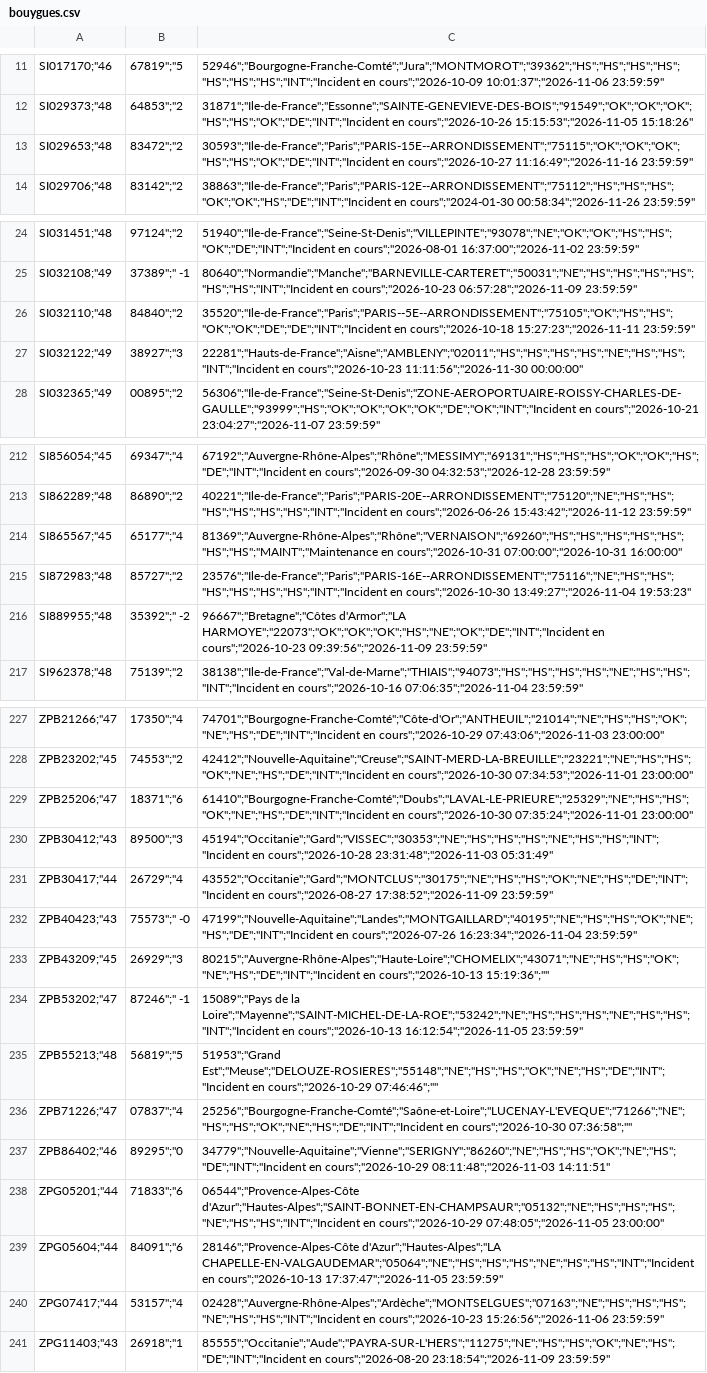
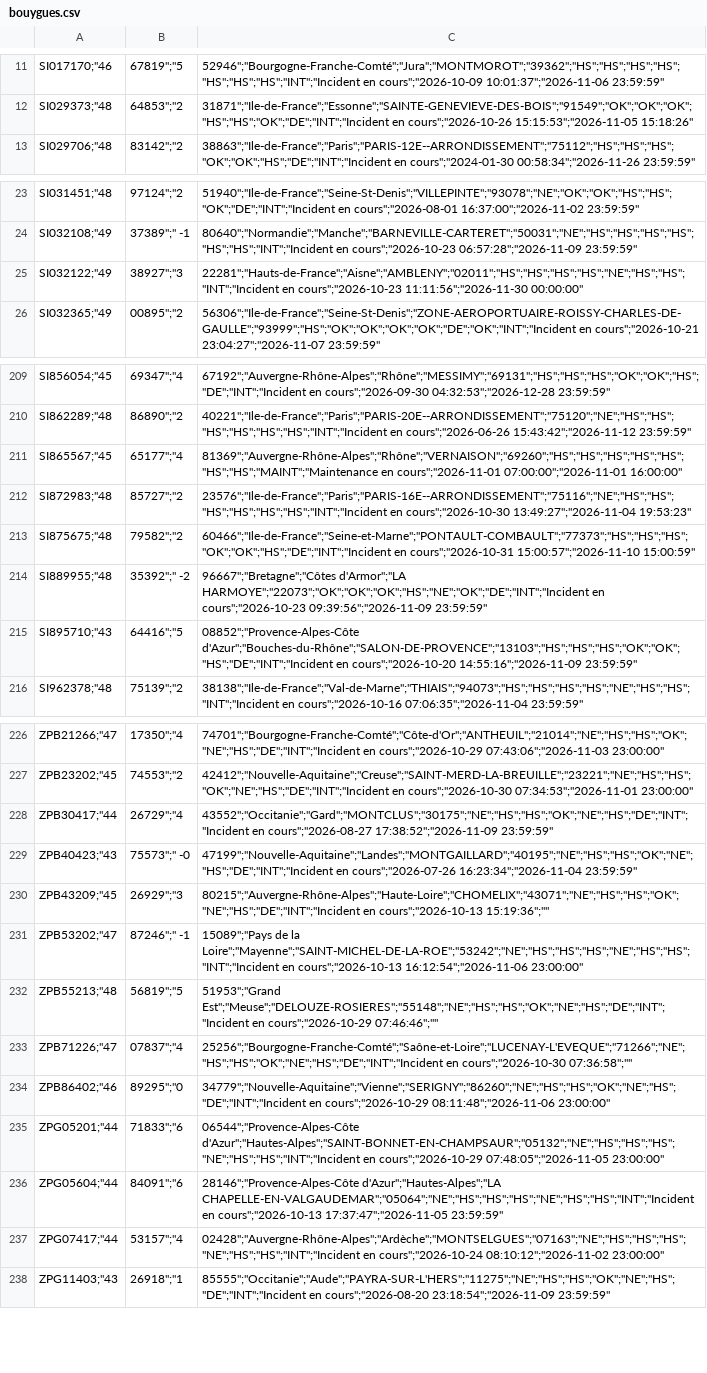
Before and after one commit to emasimco1587-tech/Panne-mobile, a CSV file: data/bouygues.csv, drawn as a sheet; only a part is shown, gaps mark what is left out; the diff covers the shown part only.

```diff
--- a/data/bouygues.csv
+++ b/data/bouygues.csv
@@ -12,3 +12,2 @@
 "SI029373";"48,64853";"2,31871";"Ile-de-France";"Essonne";"SAINTE-GENEVIEVE-DES-BOIS";"91549";"OK";"OK";"OK";"HS";"HS";"OK";"DE";"INT";"Incident en cours";"2026-10-26 15:15:53";"2026-11-05 15:18:26"
-"SI029653";"48,83472";"2,30593";"Ile-de-France";"Paris";"PARIS-15E--ARRONDISSEMENT";"75115";"OK";"OK";"OK";"HS";"HS";"OK";"DE";"INT";"Incident en cours";"2026-10-27 11:16:49";"2026-11-16 23:59:59"
 "SI029706";"48,83142";"2,38863";"Ile-de-France";"Paris";"PARIS-12E--ARRONDISSEMENT";"75112";"HS";"HS";"HS";"OK";"OK";"HS";"DE";"INT";"Incident en cours";"2024-01-30 00:58:34";"2026-11-26 23:59:59"
@@ -25,3 +24,2 @@
 "SI032108";"49,37389";" -1,80640";"Normandie";"Manche";"BARNEVILLE-CARTERET";"50031";"NE";"HS";"HS";"HS";"HS";"HS";"HS";"INT";"Incident en cours";"2026-10-23 06:57:28";"2026-11-09 23:59:59"
-"SI032110";"48,84840";"2,35520";"Ile-de-France";"Paris";"PARIS--5E--ARRONDISSEMENT";"75105";"OK";"HS";"HS";"OK";"OK";"DE";"DE";"INT";"Incident en cours";"2026-10-18 15:27:23";"2026-11-11 23:59:59"
 "SI032122";"49,38927";"3,22281";"Hauts-de-France";"Aisne";"AMBLENY";"02011";"HS";"HS";"HS";"HS";"NE";"HS";"HS";"INT";"Incident en cours";"2026-10-23 11:11:56";"2026-11-30 00:00:00"
@@ -213,5 +210,7 @@
 "SI862289";"48,86890";"2,40221";"Ile-de-France";"Paris";"PARIS-20E--ARRONDISSEMENT";"75120";"NE";"HS";"HS";"HS";"HS";"HS";"HS";"INT";"Incident en cours";"2026-06-26 15:43:42";"2026-11-12 23:59:59"
-"SI865567";"45,65177";"4,81369";"Auvergne-Rhône-Alpes";"Rhône";"VERNAISON";"69260";"HS";"HS";"HS";"HS";"HS";"HS";"HS";"MAINT";"Maintenance en cours";"2026-10-31 07:00:00";"2026-10-31 16:00:00"
+"SI865567";"45,65177";"4,81369";"Auvergne-Rhône-Alpes";"Rhône";"VERNAISON";"69260";"HS";"HS";"HS";"HS";"HS";"HS";"HS";"MAINT";"Maintenance en cours";"2026-11-01 07:00:00";"2026-11-01 16:00:00"
 "SI872983";"48,85727";"2,23576";"Ile-de-France";"Paris";"PARIS-16E--ARRONDISSEMENT";"75116";"NE";"HS";"HS";"HS";"HS";"HS";"HS";"INT";"Incident en cours";"2026-10-30 13:49:27";"2026-11-04 19:53:23"
+"SI875675";"48,79582";"2,60466";"Ile-de-France";"Seine-et-Marne";"PONTAULT-COMBAULT";"77373";"HS";"HS";"HS";"OK";"OK";"HS";"DE";"INT";"Incident en cours";"2026-10-31 15:00:57";"2026-11-10 15:00:59"
 "SI889955";"48,35392";" -2,96667";"Bretagne";"Côtes d'Armor";"LA HARMOYE";"22073";"OK";"OK";"OK";"HS";"NE";"OK";"DE";"INT";"Incident en cours";"2026-10-23 09:39:56";"2026-11-09 23:59:59"
+"SI895710";"43,64416";"5,08852";"Provence-Alpes-Côte d'Azur";"Bouches-du-Rhône";"SALON-DE-PROVENCE";"13103";"HS";"HS";"HS";"OK";"OK";"HS";"DE";"INT";"Incident en cours";"2026-10-20 14:55:16";"2026-11-09 23:59:59"
 "SI962378";"48,75139";"2,38138";"Ile-de-France";"Val-de-Marne";"THIAIS";"94073";"HS";"HS";"HS";"HS";"NE";"HS";"HS";"INT";"Incident en cours";"2026-10-16 07:06:35";"2026-11-04 23:59:59"
@@ -228,4 +227,2 @@
 "ZPB23202";"45,74553";"2,42412";"Nouvelle-Aquitaine";"Creuse";"SAINT-MERD-LA-BREUILLE";"23221";"NE";"HS";"HS";"OK";"NE";"HS";"DE";"INT";"Incident en cours";"2026-10-30 07:34:53";"2026-11-01 23:00:00"
-"ZPB25206";"47,18371";"6,61410";"Bourgogne-Franche-Comté";"Doubs";"LAVAL-LE-PRIEURE";"25329";"NE";"HS";"HS";"OK";"NE";"HS";"DE";"INT";"Incident en cours";"2026-10-30 07:35:24";"2026-11-01 23:00:00"
-"ZPB30412";"43,89500";"3,45194";"Occitanie";"Gard";"VISSEC";"30353";"NE";"HS";"HS";"HS";"NE";"HS";"HS";"INT";"Incident en cours";"2026-10-28 23:31:48";"2026-11-03 05:31:49"
 "ZPB30417";"44,26729";"4,43552";"Occitanie";"Gard";"MONTCLUS";"30175";"NE";"HS";"HS";"OK";"NE";"HS";"DE";"INT";"Incident en cours";"2026-08-27 17:38:52";"2026-11-09 23:59:59"
@@ -233,9 +230,9 @@
 "ZPB43209";"45,26929";"3,80215";"Auvergne-Rhône-Alpes";"Haute-Loire";"CHOMELIX";"43071";"NE";"HS";"HS";"OK";"NE";"HS";"DE";"INT";"Incident en cours";"2026-10-13 15:19:36";""
-"ZPB53202";"47,87246";" -1,15089";"Pays de la Loire";"Mayenne";"SAINT-MICHEL-DE-LA-ROE";"53242";"NE";"HS";"HS";"HS";"NE";"HS";"HS";"INT";"Incident en cours";"2026-10-13 16:12:54";"2026-11-05 23:59:59"
+"ZPB53202";"47,87246";" -1,15089";"Pays de la Loire";"Mayenne";"SAINT-MICHEL-DE-LA-ROE";"53242";"NE";"HS";"HS";"HS";"NE";"HS";"HS";"INT";"Incident en cours";"2026-10-13 16:12:54";"2026-11-06 23:00:00"
 "ZPB55213";"48,56819";"5,51953";"Grand Est";"Meuse";"DELOUZE-ROSIERES";"55148";"NE";"HS";"HS";"OK";"NE";"HS";"DE";"INT";"Incident en cours";"2026-10-29 07:46:46";""
 "ZPB71226";"47,07837";"4,25256";"Bourgogne-Franche-Comté";"Saône-et-Loire";"LUCENAY-L'EVEQUE";"71266";"NE";"HS";"HS";"OK";"NE";"HS";"DE";"INT";"Incident en cours";"2026-10-30 07:36:58";""
-"ZPB86402";"46,89295";"0,34779";"Nouvelle-Aquitaine";"Vienne";"SERIGNY";"86260";"NE";"HS";"HS";"OK";"NE";"HS";"DE";"INT";"Incident en cours";"2026-10-29 08:11:48";"2026-11-03 14:11:51"
+"ZPB86402";"46,89295";"0,34779";"Nouvelle-Aquitaine";"Vienne";"SERIGNY";"86260";"NE";"HS";"HS";"OK";"NE";"HS";"DE";"INT";"Incident en cours";"2026-10-29 08:11:48";"2026-11-06 23:00:00"
 "ZPG05201";"44,71833";"6,06544";"Provence-Alpes-Côte d'Azur";"Hautes-Alpes";"SAINT-BONNET-EN-CHAMPSAUR";"05132";"NE";"HS";"HS";"HS";"NE";"HS";"HS";"INT";"Incident en cours";"2026-10-29 07:48:05";"2026-11-05 23:00:00"
 "ZPG05604";"44,84091";"6,28146";"Provence-Alpes-Côte d'Azur";"Hautes-Alpes";"LA CHAPELLE-EN-VALGAUDEMAR";"05064";"NE";"HS";"HS";"HS";"NE";"HS";"HS";"INT";"Incident en cours";"2026-10-13 17:37:47";"2026-11-05 23:59:59"
-"ZPG07417";"44,53157";"4,02428";"Auvergne-Rhône-Alpes";"Ardèche";"MONTSELGUES";"07163";"NE";"HS";"HS";"HS";"NE";"HS";"HS";"INT";"Incident en cours";"2026-10-23 15:26:56";"2026-11-06 23:59:59"
+"ZPG07417";"44,53157";"4,02428";"Auvergne-Rhône-Alpes";"Ardèche";"MONTSELGUES";"07163";"NE";"HS";"HS";"HS";"NE";"HS";"HS";"INT";"Incident en cours";"2026-10-24 08:10:12";"2026-11-02 23:00:00"
 "ZPG11403";"43,26918";"1,85555";"Occitanie";"Aude";"PAYRA-SUR-L'HERS";"11275";"NE";"HS";"HS";"OK";"NE";"HS";"DE";"INT";"Incident en cours";"2026-08-20 23:18:54";"2026-11-09 23:59:59"
```
Also changed, not shown: 3 added rows, 5 removed rows and 7 edited cells elsewhere in this file, data/free.csv, data/orange.csv, 1 other file.
